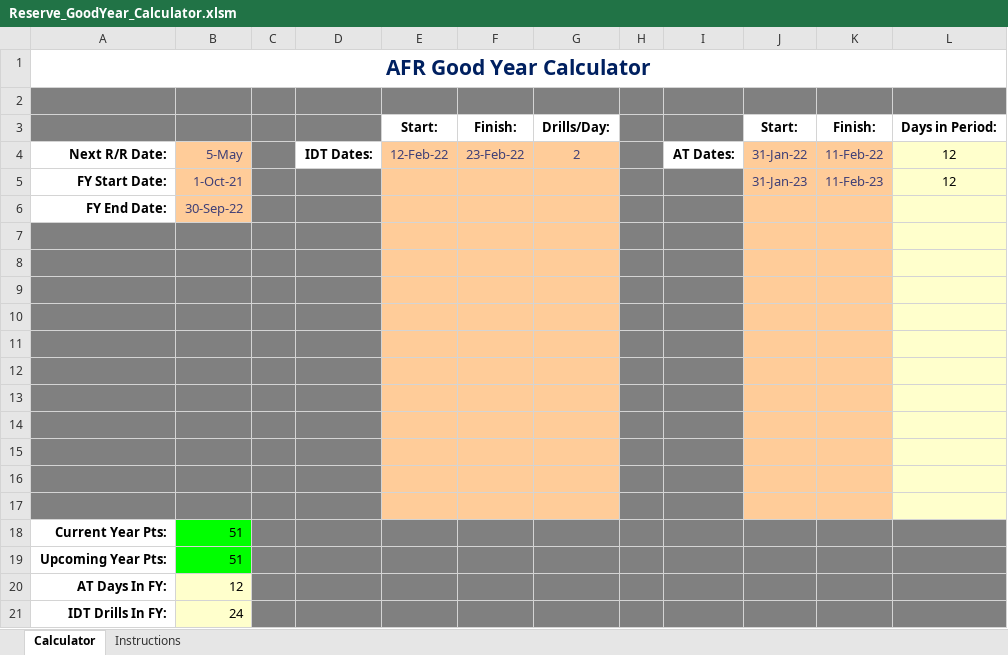
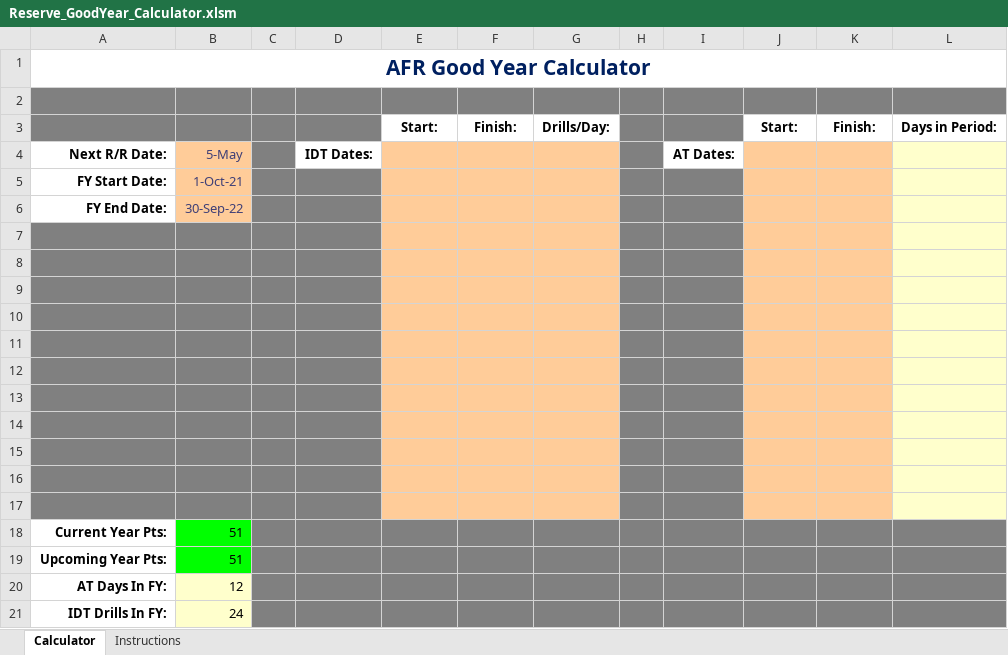
Before and after one commit to CyberGumShew/AFR_Good_Year_Calculator, an Excel workbook: Reserve_GoodYear_Calculator.xlsm, sheet Calculator, drawn as a sheet; values as stored, in another font and other column widths than the file's, no borders; charts and pictures not drawn; the diff names each change by its address in the sheet, - before the commit and + after, or states it on an @@ line.

Commit message:
Add files via upload

```diff
--- a/Reserve_GoodYear_Calculator.xlsm (sheet Calculator)
+++ b/Reserve_GoodYear_Calculator.xlsm (sheet Calculator)
-E4: 12-Feb-22
+E4: (empty)
-F4: 23-Feb-22
+F4: (empty)
-G4: 2
+G4: (empty)
-J4: 31-Jan-22
+J4: (empty)
-K4: 11-Feb-22
+K4: (empty)
-L4:L5: 12
+L4:L5: (empty)
-J5: 31-Jan-23
+J5: (empty)
-K5: 11-Feb-23
+K5: (empty)
```
Also changed, not shown: charts or pictures.
